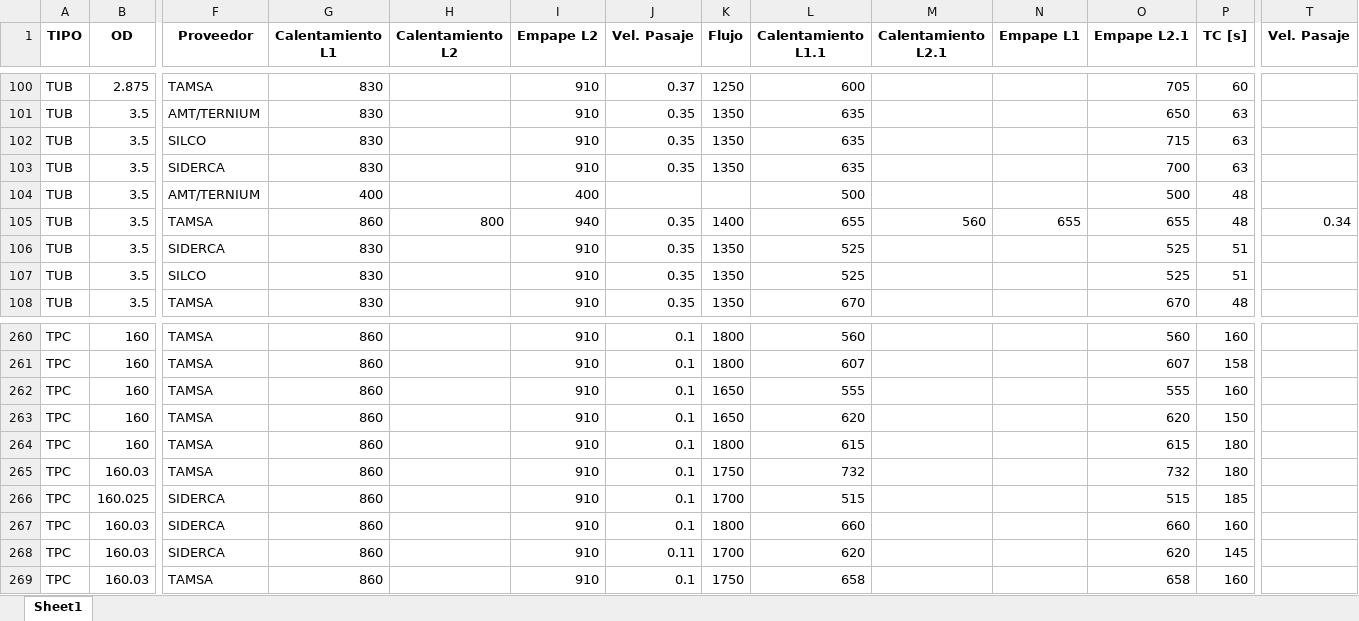
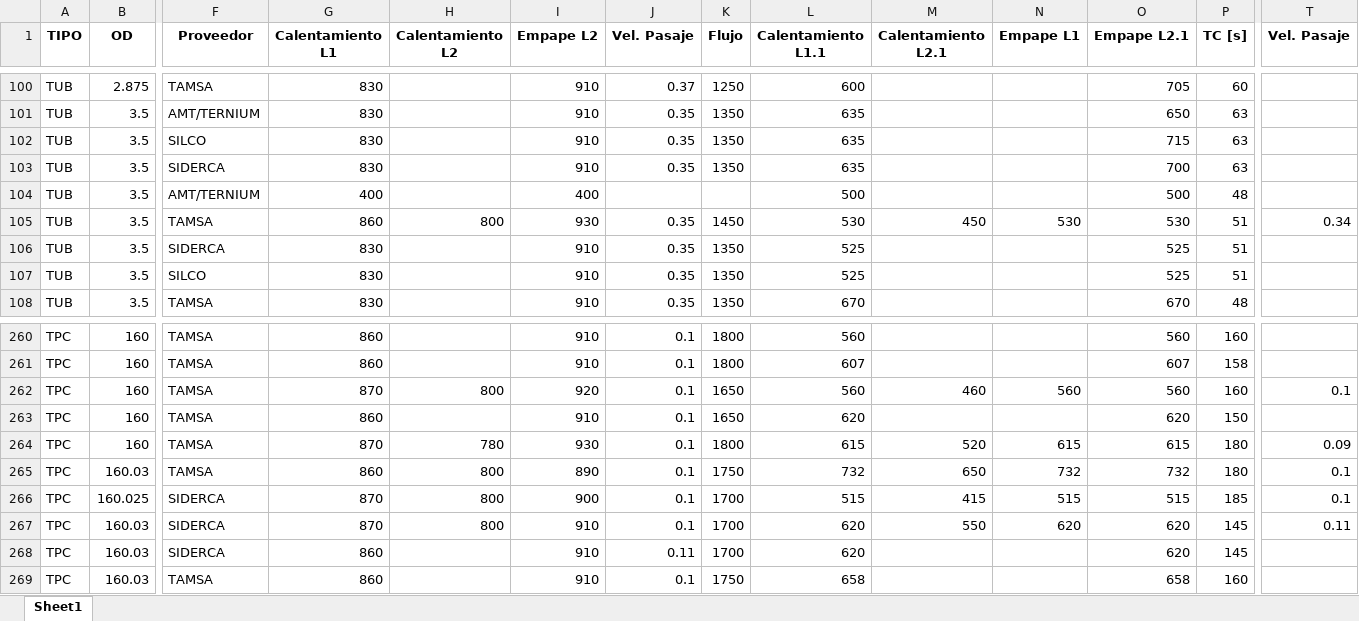
Before and after one commit to Tupap1/excelmanipulationtest, an Excel workbook: template.xlsx, sheet Sheet1, drawn as a sheet; only a part is shown, gaps mark what is left out; values as stored, in another font and other column widths than the file's, no borders; the diff covers the shown part only; the diff names each change by its address in the sheet, - before the commit and + after, or states it on an @@ line.

```diff
--- a/template.xlsx (sheet Sheet1)
+++ b/template.xlsx (sheet Sheet1)
-I105 (Empape L2): 940
+I105 (Empape L2): 930
-K105 (Flujo): 1400
+K105 (Flujo): 1450
-L105 (Calentamiento L1.1): 655
+L105 (Calentamiento L1.1): 530
-M105 (Calentamiento L2.1): 560
+M105 (Calentamiento L2.1): 450
-N105 (Empape L1): 655
+N105 (Empape L1): 530
-O105 (Empape L2.1): 655
+O105 (Empape L2.1): 530
-P105 (TC [s]): 48
+P105 (TC [s]): 51
-G262 (Calentamiento L1): 860
+G262 (Calentamiento L1): 870
-H262 (Calentamiento L2): (empty)
+H262 (Calentamiento L2): 800
-I262 (Empape L2): 910
+I262 (Empape L2): 920
-L262 (Calentamiento L1.1): 555
+L262 (Calentamiento L1.1): 560
-M262 (Calentamiento L2.1): (empty)
+M262 (Calentamiento L2.1): 460
-N262 (Empape L1): (empty)
+N262 (Empape L1): 560
-O262 (Empape L2.1): 555
+O262 (Empape L2.1): 560
-T262 (Vel. Pasaje): (empty)
+T262 (Vel. Pasaje): 0.1
-G264 (Calentamiento L1): 860
+G264 (Calentamiento L1): 870
-H264 (Calentamiento L2): (empty)
+H264 (Calentamiento L2): 780
-I264 (Empape L2): 910
+I264 (Empape L2): 930
-M264 (Calentamiento L2.1): (empty)
+M264 (Calentamiento L2.1): 520
-N264 (Empape L1): (empty)
+N264 (Empape L1): 615
-T264 (Vel. Pasaje): (empty)
+T264 (Vel. Pasaje): 0.09
-H265:H267 (Calentamiento L2): (empty)
+H265:H267 (Calentamiento L2): 800
-I265 (Empape L2): 910
+I265 (Empape L2): 890
-M265 (Calentamiento L2.1): (empty)
+M265 (Calentamiento L2.1): 650
-N265 (Empape L1): (empty)
+N265 (Empape L1): 732
-T265:T266 (Vel. Pasaje): (empty)
+T265:T266 (Vel. Pasaje): 0.1
-G266:G267 (Calentamiento L1): 860
+G266:G267 (Calentamiento L1): 870
-I266 (Empape L2): 910
+I266 (Empape L2): 900
-M266 (Calentamiento L2.1): (empty)
+M266 (Calentamiento L2.1): 415
-N266 (Empape L1): (empty)
+N266 (Empape L1): 515
-K267 (Flujo): 1800
+K267 (Flujo): 1700
-L267 (Calentamiento L1.1): 660
+L267 (Calentamiento L1.1): 620
-M267 (Calentamiento L2.1): (empty)
+M267 (Calentamiento L2.1): 550
-N267 (Empape L1): (empty)
+N267 (Empape L1): 620
-O267 (Empape L2.1): 660
+O267 (Empape L2.1): 620
-P267 (TC [s]): 160
+P267 (TC [s]): 145
-T267 (Vel. Pasaje): (empty)
+T267 (Vel. Pasaje): 0.11
```
Also changed, not shown: 1 added row, 1 removed row and 631 edited cells elsewhere in this sheet, 8 other files.
